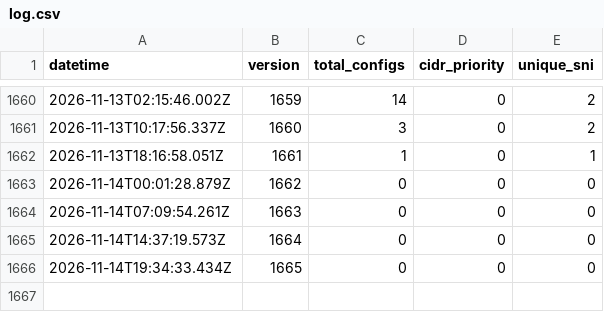
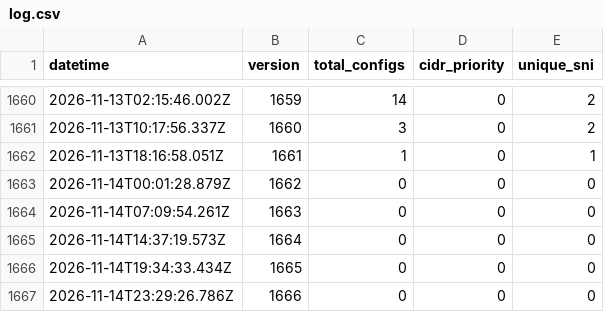
Before and after one commit to oikluchek/-, a CSV file: configs/log.csv, drawn as a sheet; only a part is shown, gaps mark what is left out.

```diff
--- a/configs/log.csv
+++ b/configs/log.csv
@@ -1666 +1666,2 @@ datetime,version,total_configs,cidr_priority,unique_sni
 2026-11-14T19:34:33.434Z,1665,0,0,0
+2026-11-14T23:29:26.786Z,1666,0,0,0
```
Also changed, not shown: configs/check_log.csv, 1 other file.
